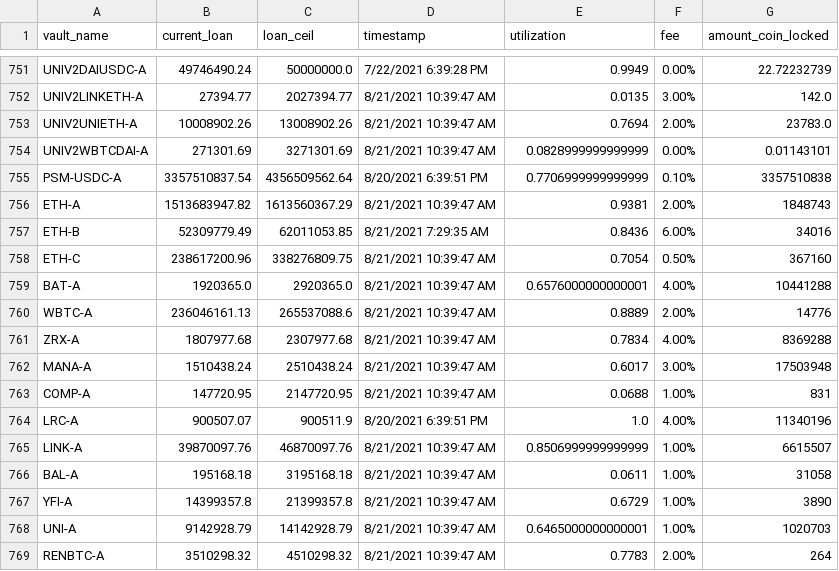
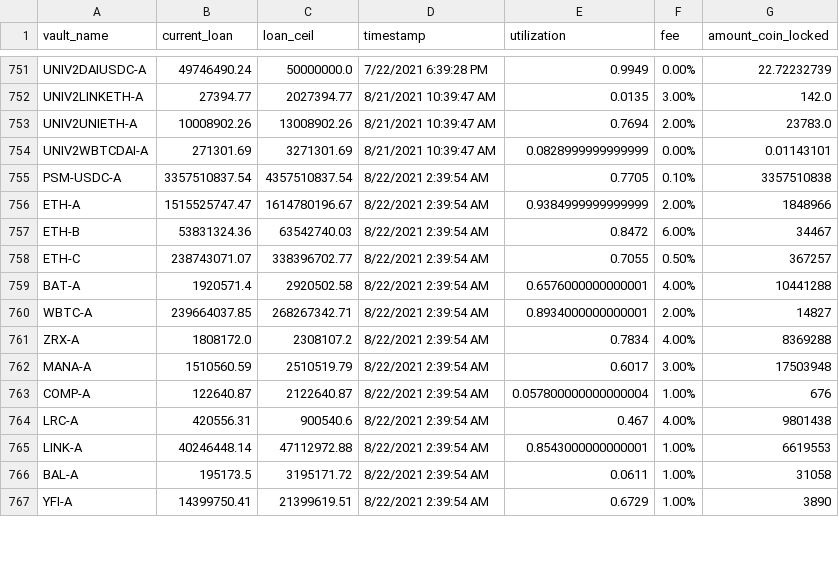
Before and after one commit to geniusnhu/daistats, a CSV file: daistats_data.csv, drawn as a sheet; only a part is shown, gaps mark what is left out; the diff covers the shown part only.

```diff
--- a/daistats_data.csv
+++ b/daistats_data.csv
@@ -754,16 +754,14 @@ UNIV2UNIETH-A,10008902.26,13008902.26,8/21/2021 10:39:47 AM,0.7694,2.00%,23783.0
 UNIV2WBTCDAI-A,271301.69,3271301.69,8/21/2021 10:39:47 AM,0.0828999999999999,0.00%,0.01143101
-PSM-USDC-A,3357510837.54,4356509562.64,8/20/2021 6:39:51 PM,0.7706999999999999,0.10%,3357510838
-ETH-A,1513683947.82,1613560367.29,8/21/2021 10:39:47 AM,0.9381,2.00%,1848743
-ETH-B,52309779.49,62011053.85,8/21/2021 7:29:35 AM,0.8436,6.00%,34016
-ETH-C,238617200.96,338276809.75,8/21/2021 10:39:47 AM,0.7054,0.50%,367160
-BAT-A,1920365.0,2920365.0,8/21/2021 10:39:47 AM,0.6576000000000001,4.00%,10441288
-WBTC-A,236046161.13,265537088.6,8/21/2021 10:39:47 AM,0.8889,2.00%,14776
-ZRX-A,1807977.68,2307977.68,8/21/2021 10:39:47 AM,0.7834,4.00%,8369288
-MANA-A,1510438.24,2510438.24,8/21/2021 10:39:47 AM,0.6017,3.00%,17503948
-COMP-A,147720.95,2147720.95,8/21/2021 10:39:47 AM,0.0688,1.00%,831
-LRC-A,900507.07,900511.9,8/20/2021 6:39:51 PM,1.0,4.00%,11340196
-LINK-A,39870097.76,46870097.76,8/21/2021 10:39:47 AM,0.8506999999999999,1.00%,6615507
-BAL-A,195168.18,3195168.18,8/21/2021 10:39:47 AM,0.0611,1.00%,31058
-YFI-A,14399357.8,21399357.8,8/21/2021 10:39:47 AM,0.6729,1.00%,3890
-UNI-A,9142928.79,14142928.79,8/21/2021 10:39:47 AM,0.6465000000000001,1.00%,1020703
-RENBTC-A,3510298.32,4510298.32,8/21/2021 10:39:47 AM,0.7783,2.00%,264
+PSM-USDC-A,3357510837.54,4357510837.54,8/22/2021 2:39:54 AM,0.7705,0.10%,3357510838
+ETH-A,1515525747.47,1614780196.67,8/22/2021 2:39:54 AM,0.9384999999999999,2.00%,1848966
+ETH-B,53831324.36,63542740.03,8/22/2021 2:39:54 AM,0.8472,6.00%,34467
+ETH-C,238743071.07,338396702.77,8/22/2021 2:39:54 AM,0.7055,0.50%,367257
+BAT-A,1920571.4,2920502.58,8/22/2021 2:39:54 AM,0.6576000000000001,4.00%,10441288
+WBTC-A,239664037.85,268267342.71,8/22/2021 2:39:54 AM,0.8934000000000001,2.00%,14827
+ZRX-A,1808172.0,2308107.2,8/22/2021 2:39:54 AM,0.7834,4.00%,8369288
+MANA-A,1510560.59,2510519.79,8/22/2021 2:39:54 AM,0.6017,3.00%,17503948
+COMP-A,122640.87,2122640.87,8/22/2021 2:39:54 AM,0.057800000000000004,1.00%,676
+LRC-A,420556.31,900540.6,8/22/2021 2:39:54 AM,0.467,4.00%,9801438
+LINK-A,40246448.14,47112972.88,8/22/2021 2:39:54 AM,0.8543000000000001,1.00%,6619553
+BAL-A,195173.5,3195171.72,8/22/2021 2:39:54 AM,0.0611,1.00%,31058
+YFI-A,14399750.41,21399619.51,8/22/2021 2:39:54 AM,0.6729,1.00%,3890
```
Also changed, not shown: 3 added rows, 1 removed row and 16 edited cells elsewhere in this file, BTC_price.csv.
